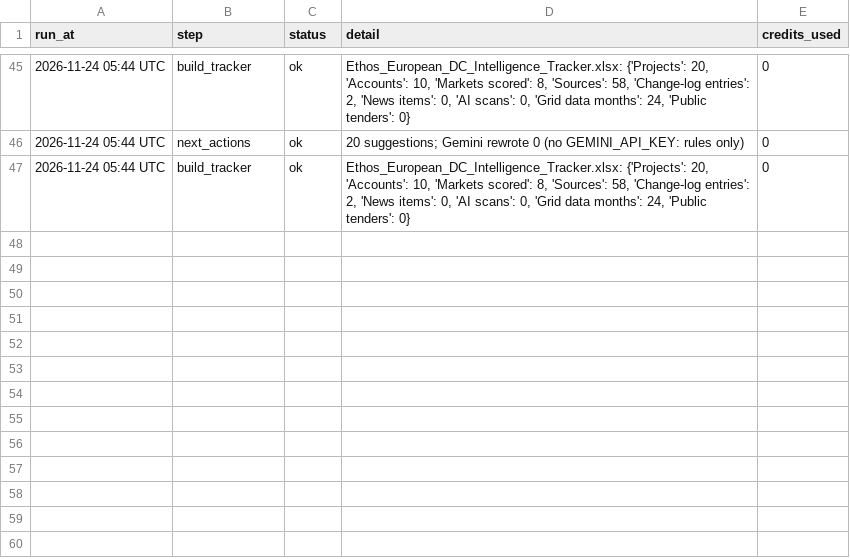
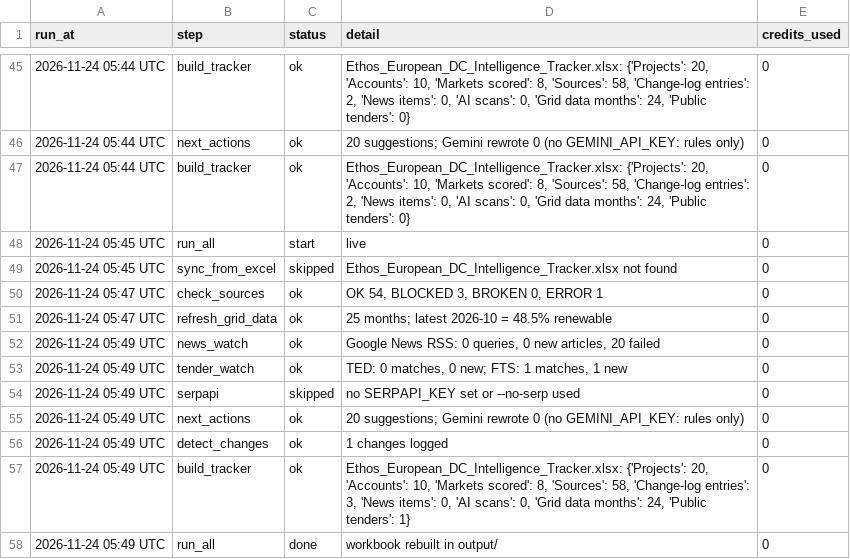
Before and after one commit to C-D4V1D/ethos-intel-tracker, a CSV file: data/run_log.csv, drawn as a sheet; only a part is shown, gaps mark what is left out; the diff names each change by its address in the sheet, - before the commit and + after, or states it on an @@ line.

```diff
--- a/data/run_log.csv
+++ b/data/run_log.csv
+row 48: 2026-11-24 05:45 UTC | run_all | start | live | 0
+row 49: 2026-11-24 05:45 UTC | sync_from_excel | skipped | Ethos_European_DC_Intelligence_Tracker.xlsx not found | 0
+row 50: 2026-11-24 05:47 UTC | check_sources | ok | OK 54, BLOCKED 3, BROKEN 0, ERROR 1 | 0
+row 51: 2026-11-24 05:47 UTC | refresh_grid_data | ok | 25 months; latest 2026-10 = 48.5% renewable | 0
+row 52: 2026-11-24 05:49 UTC | news_watch | ok | Google News RSS: 0 queries, 0 new articles, 20 failed | 0
+row 53: 2026-11-24 05:49 UTC | tender_watch | ok | TED: 0 matches, 0 new; FTS: 1 matches, 1 new | 0
+row 54: 2026-11-24 05:49 UTC | serpapi | skipped | no SERPAPI_KEY set or --no-serp used | 0
+row 55: 2026-11-24 05:49 UTC | next_actions | ok | 20 suggestions; Gemini rewrote 0 (no GEMINI_API_KEY: rules only) | 0
+row 56: 2026-11-24 05:49 UTC | detect_changes | ok | 1 changes logged | 0
+row 57: 2026-11-24 05:49 UTC | build_tracker | ok | Ethos_European_DC_Intelligence_Tracker.xlsx: {'Projects': 20, 'Accounts': 10, 'Markets scored': 8, 'Sources': 58, 'Change-log entries': 3, 'News items': 0, 'AI scans': 0, 'Grid data months': 24, 'Public tenders': 1} | 0
+row 58: 2026-11-24 05:49 UTC | run_all | done | workbook rebuilt in output/ | 0
```
Also changed, not shown: data/changes.csv, data/grid_es.csv, 3 other files.
